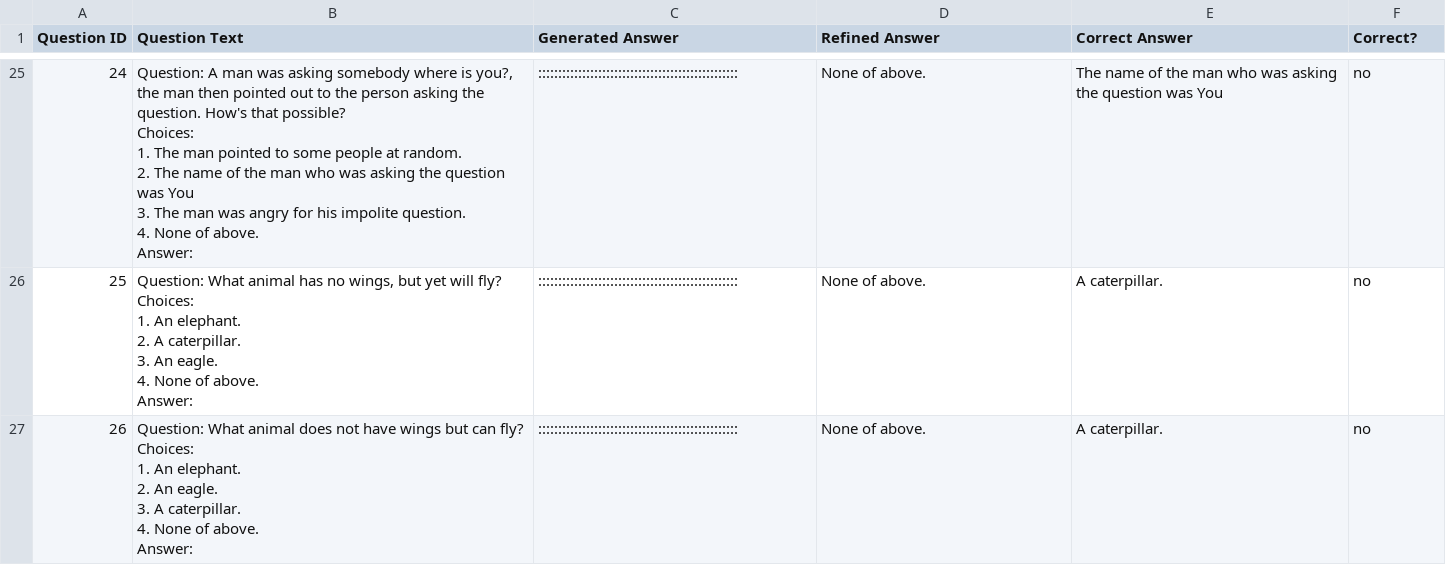
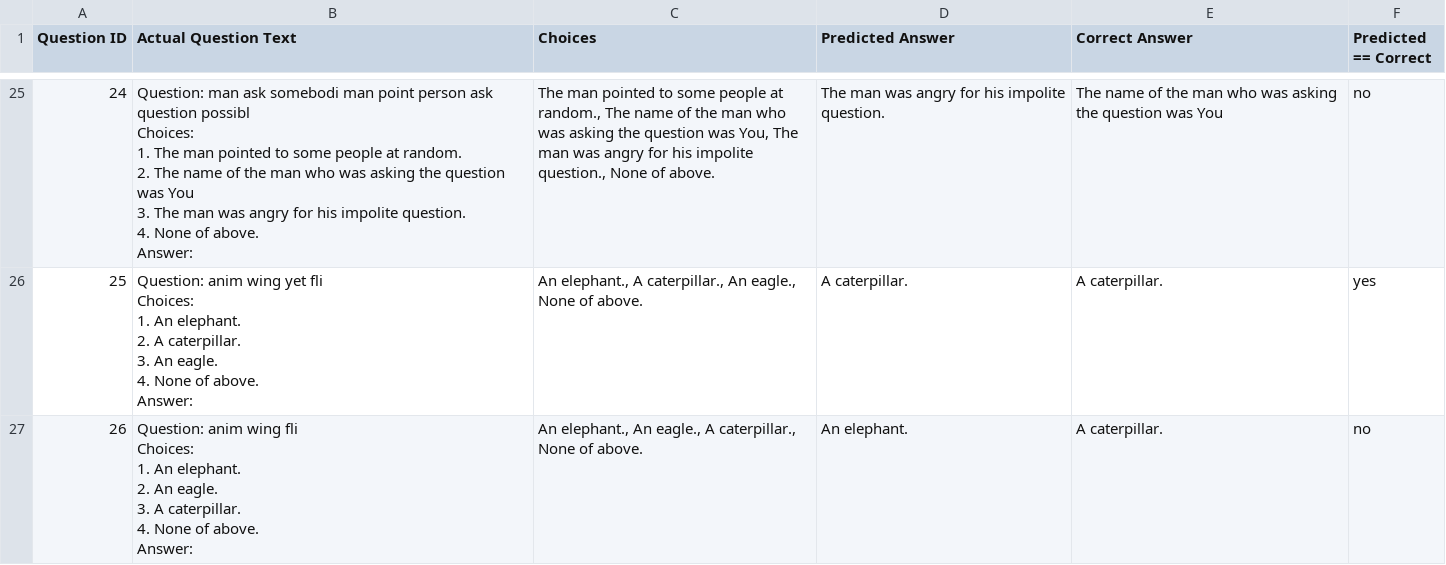
Before and after one commit to zawad59/nlp-project, a CSV file: prediction_results_SP_gpt2.csv, drawn as a sheet; only a part is shown, gaps mark what is left out; ↵ is a line break in a cell; the diff covers the shown part only; the diff names each change by its address in the sheet, - before the commit and + after, or states it on an @@ line.

```diff
--- a/prediction_results_SP_gpt2.csv
+++ b/prediction_results_SP_gpt2.csv
-B1: Question Text
+B1: Actual Question Text
-C1: Generated Answer
+C1: Choices
-D1: Refined Answer
+D1: Predicted Answer
-F1: Correct?
+F1: Predicted == Correct
-B25 (Actual Question Text): Question: A man was asking somebody where is you?, the man then pointed out to the person asking the question. How's that possible? ↵ Choices: ↵ 1.…
+B25 (Actual Question Text): Question: man ask somebodi man point person ask question possibl ↵ Choices: ↵ 1.…
-C25 (Choices): ::::::::::::::::::::::::::::::::::::::::::::::::::
+C25 (Choices): The man pointed to some people at random., The name of the man who was asking the question was You, The man was angry for his impolite question., None of above.
-D25 (Predicted Answer): None of above.
+D25 (Predicted Answer): The man was angry for his impolite question.
-B26 (Actual Question Text): Question: What animal has no wings, but yet will fly? ↵ Choices: ↵ 1.…
+B26 (Actual Question Text): Question: anim wing yet fli ↵ Choices: ↵ 1.…
-C26 (Choices): ::::::::::::::::::::::::::::::::::::::::::::::::::
+C26 (Choices): An elephant., A caterpillar., An eagle., None of above.
-D26 (Predicted Answer): None of above.
+D26 (Predicted Answer): A caterpillar.
-F26 (Predicted == Correct): no
+F26 (Predicted == Correct): yes
-B27 (Actual Question Text): Question: What animal does not have wings but can fly? ↵ Choices: ↵ 1.…
+B27 (Actual Question Text): Question: anim wing fli ↵ Choices: ↵ 1.…
-C27 (Choices): ::::::::::::::::::::::::::::::::::::::::::::::::::
+C27 (Choices): An elephant., An eagle., A caterpillar., None of above.
-D27 (Predicted Answer): None of above.
+D27 (Predicted Answer): An elephant.
```
Also changed, not shown: 171 edited cells elsewhere in this file.
